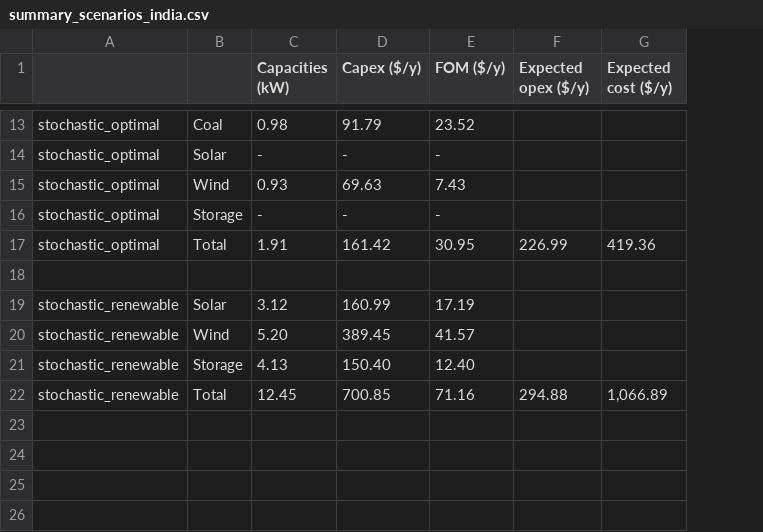
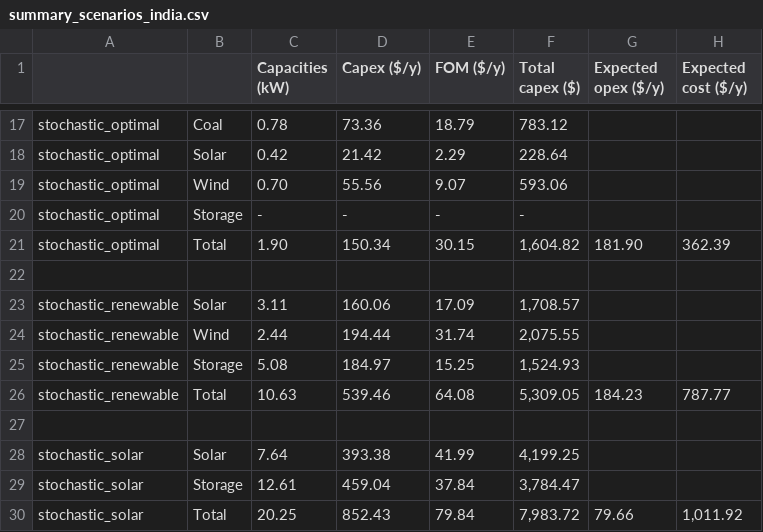
Before and after one commit to lucas-vivier/stochastic_epm, a CSV file: output/india/summary_scenarios_india.csv, drawn as a sheet; only a part is shown, gaps mark what is left out; removed rows and columns are numbered as before the commit, all else as after; the diff covers the shown part only; the diff names each change by its address in the sheet, - before the commit and + after, or states it on an @@ line.

```diff
--- a/output/india/summary_scenarios_india.csv
+++ b/output/india/summary_scenarios_india.csv
+column F (Total capex ($)), rows 17-20: 783.12 | 228.64 | 593.06 | -; rows 23-25: 1,708.57 | 2,075.55 | 1,524.93
-C17 (Capacities (kW)): 0.98
+C17 (Capacities (kW)): 0.78
-D17 (Capex ($/y)): 91.79
+D17 (Capex ($/y)): 73.36
-E17 (FOM ($/y)): 23.52
+E17 (FOM ($/y)): 18.79
-C18 (Capacities (kW)): -
+C18 (Capacities (kW)): 0.42
-D18 (Capex ($/y)): -
+D18 (Capex ($/y)): 21.42
-E18 (FOM ($/y)): -
+E18 (FOM ($/y)): 2.29
-C19 (Capacities (kW)): 0.93
+C19 (Capacities (kW)): 0.70
-D19 (Capex ($/y)): 69.63
+D19 (Capex ($/y)): 55.56
-E19 (FOM ($/y)): 7.43
+E19 (FOM ($/y)): 9.07
-row 17: stochastic_optimal | Total | 1.91 | 161.42 | 30.95 | 226.99 | 419.36
+row 21: stochastic_optimal | Total | 1.90 | 150.34 | 30.15 | 1,604.82 | 181.90 | 362.39
-C23 (Capacities (kW)): 3.12
+C23 (Capacities (kW)): 3.11
-D23 (Capex ($/y)): 160.99
+D23 (Capex ($/y)): 160.06
-E23 (FOM ($/y)): 17.19
+E23 (FOM ($/y)): 17.09
-C24 (Capacities (kW)): 5.20
+C24 (Capacities (kW)): 2.44
-D24 (Capex ($/y)): 389.45
+D24 (Capex ($/y)): 194.44
-E24 (FOM ($/y)): 41.57
+E24 (FOM ($/y)): 31.74
-C25 (Capacities (kW)): 4.13
+C25 (Capacities (kW)): 5.08
-D25 (Capex ($/y)): 150.40
+D25 (Capex ($/y)): 184.97
-E25 (FOM ($/y)): 12.40
+E25 (FOM ($/y)): 15.25
+row 26: stochastic_renewable | Total | 10.63 | 539.46 | 64.08 | 5,309.05 | 184.23 | 787.77
-row 27: stochastic_renewable | Total | 12.45 | 700.85 | 71.16 | 294.88 | 1,066.89
+row 27: (empty)
+row 28: stochastic_solar | Solar | 7.64 | 393.38 | 41.99 | 4,199.25
+row 29: stochastic_solar | Storage | 12.61 | 459.04 | 37.84 | 3,784.47
+row 30: stochastic_solar | Total | 20.25 | 852.43 | 79.84 | 7,983.72 | 79.66 | 1,011.92
```
Also changed, not shown: 6 added rows, 2 removed rows and 21 edited cells elsewhere in this file, output/india/deterministic_optimal/summary.csv, output/india/deterministic_renewable/summary.csv, 28 other files.
